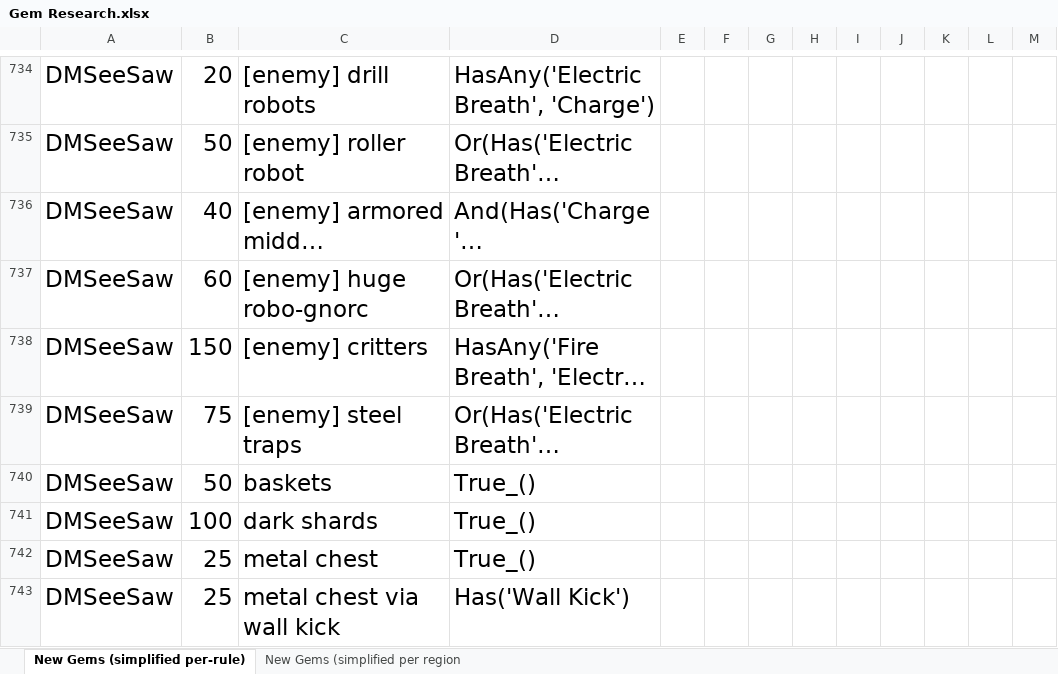
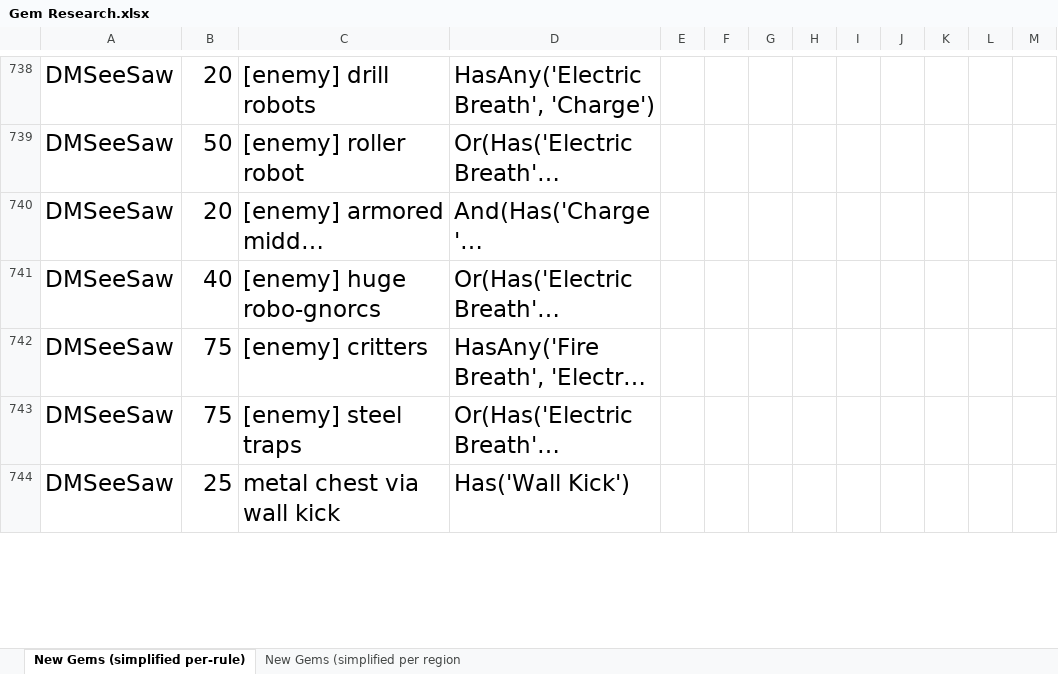
Before and after one commit to XuaTheGrate/Archipelago, an Excel workbook: worlds/spyro_aht/setup/Gem Research.xlsx, sheet New Gems (simplified per-rule), drawn as a sheet; only a part is shown, gaps mark what is left out; long unchanged cells end in …; values as stored, in another font and other column widths than the file's, no borders; removed rows and columns are numbered as before the commit, all else as after; the diff covers the shown part only; the diff names each change by its address in the sheet, - before the commit and + after, or states it on an @@ line.

Commit message:
2.0 (tentatively final version 2) - Added 3 new generic filler items. - Ton of region and location adjustments. Some fixes, some removing redundant connections, some adding new connections, etc. - Settled on dark gem icon for client. - Fixed some typos in /list_options client command. - Added info to gem_logic YAML description suggesting using /event_locations - Artificially lowered Sparx minigame gem event amounts by ~80-90% each to make them easier to do for casual players.

```diff
--- a/worlds/spyro_aht/setup/Gem Research.xlsx (sheet New Gems (simplified per-rule))
+++ b/worlds/spyro_aht/setup/Gem Research.xlsx (sheet New Gems (simplified per-rule))
-B740: 40
+B740: 20
-B741: 60
+B741: 40
-C741: [enemy] huge robo-gnorc
+C741: [enemy] huge robo-gnorcs
-B742: 150
+B742: 75
-row 740: DMSeeSaw | 50 | baskets | True_()
-row 741: DMSeeSaw | 100 | dark shards | True_()
-row 742: DMSeeSaw | 25 | metal chest | True_()
```
Also changed, not shown: 12 added rows, 2 removed rows and 53 edited cells elsewhere in this sheet, sheet New Gems (simplified per region, 16 other files.
